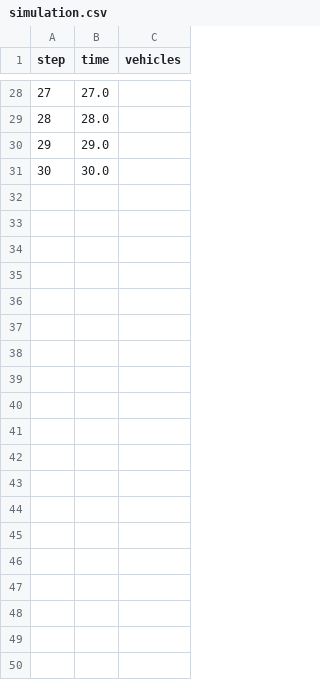
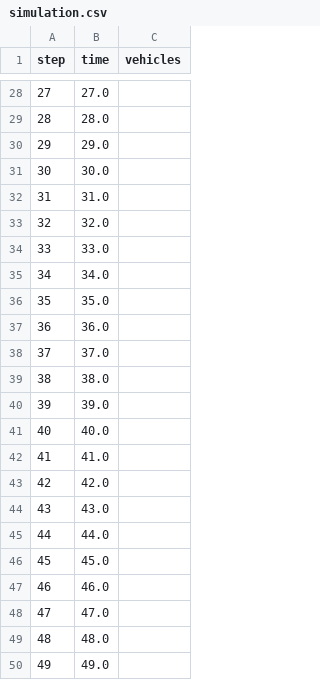
Before and after one commit to 33meow/RealTimeTrafficSimulation, a CSV file: simulation.csv, drawn as a sheet; only a part is shown, gaps mark what is left out; the diff covers the shown part only.

```diff
--- a/simulation.csv
+++ b/simulation.csv
@@ -31,0 +32,19 @@ step;time;vehicles
+31; 31.0
+32; 32.0
+33; 33.0
+34; 34.0
+35; 35.0
+36; 36.0
+37; 37.0
+38; 38.0
+39; 39.0
+40; 40.0
+41; 41.0
+42; 42.0
+43; 43.0
+44; 44.0
+45; 45.0
+46; 46.0
+47; 47.0
+48; 48.0
+49; 49.0
```
Also changed, not shown: 10 added rows elsewhere in this file, 9 other files.
